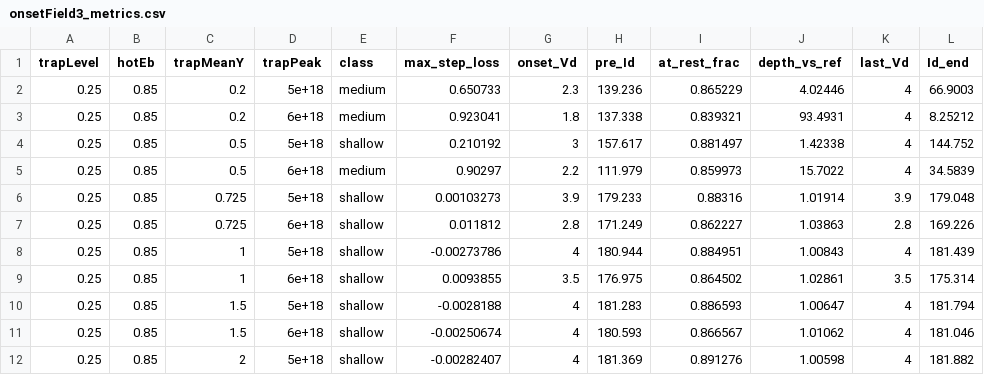
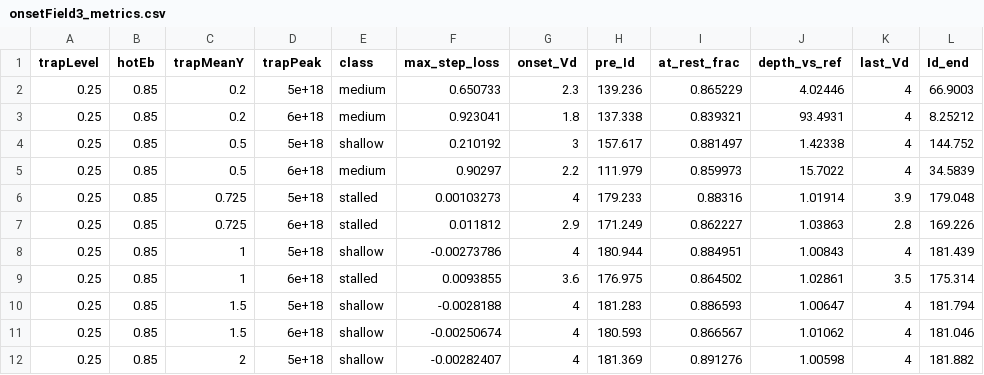
Before and after one commit to IanStafford/HEMTRAD, a CSV file: figures/onsetField3_metrics.csv, drawn as a sheet; only a part is shown; the diff covers the shown part only.

```diff
--- a/figures/onsetField3_metrics.csv
+++ b/figures/onsetField3_metrics.csv
@@ -5,6 +5,6 @@ trapLevel,hotEb,trapMeanY,trapPeak,class,max_step_loss,onset_Vd,pre_Id,at_rest_f
 0.25,0.85,0.5,6e+18,medium,0.90297,2.2,111.979,0.859973,15.7022,4,34.5839
-0.25,0.85,0.725,5e+18,shallow,0.00103273,3.9,179.233,0.88316,1.01914,3.9,179.048
-0.25,0.85,0.725,6e+18,shallow,0.011812,2.8,171.249,0.862227,1.03863,2.8,169.226
+0.25,0.85,0.725,5e+18,stalled,0.00103273,4,179.233,0.88316,1.01914,3.9,179.048
+0.25,0.85,0.725,6e+18,stalled,0.011812,2.9,171.249,0.862227,1.03863,2.8,169.226
 0.25,0.85,1,5e+18,shallow,-0.00273786,4,180.944,0.884951,1.00843,4,181.439
-0.25,0.85,1,6e+18,shallow,0.0093855,3.5,176.975,0.864502,1.02861,3.5,175.314
+0.25,0.85,1,6e+18,stalled,0.0093855,3.6,176.975,0.864502,1.02861,3.5,175.314
 0.25,0.85,1.5,5e+18,shallow,-0.0028188,4,181.283,0.886593,1.00647,4,181.794
```
Also changed, not shown: 34 edited cells elsewhere in this file, 4 other files.
